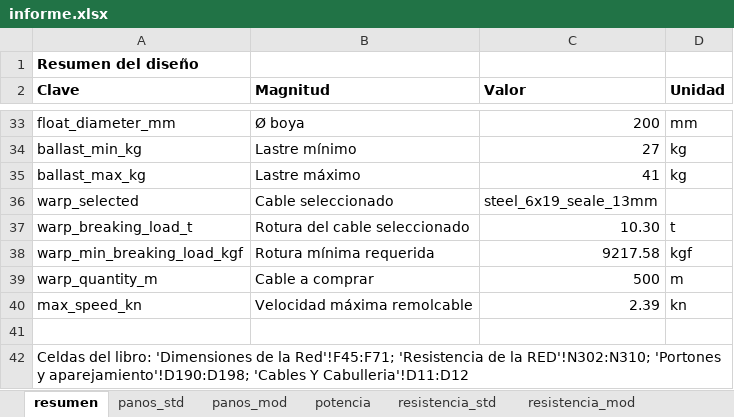
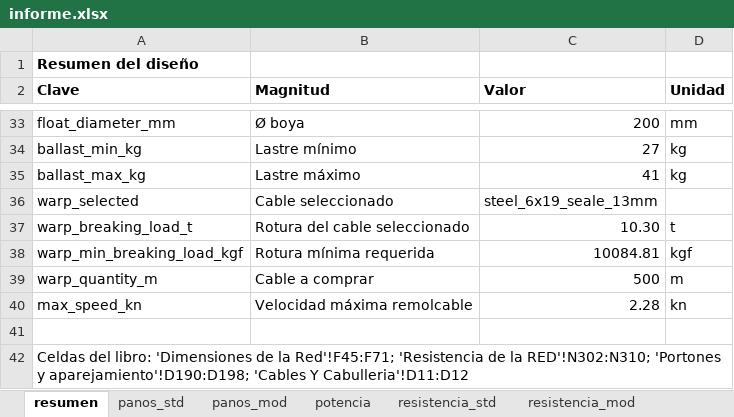
Before and after one commit to arielgiamportone/trawl-design-lab, an Excel workbook: examples/fao_a3/corregido/informe.xlsx, sheet resumen, drawn as a sheet; only a part is shown, gaps mark what is left out; values as stored, in another font and other column widths than the file's, no borders; the diff names each change by its address in the sheet, - before the commit and + after, or states it on an @@ line.

```diff
--- a/examples/fao_a3/corregido/informe.xlsx (sheet resumen)
+++ b/examples/fao_a3/corregido/informe.xlsx (sheet resumen)
-C38 (Valor): 9217.58
+C38 (Valor): 10084.81
-C40 (Valor): 2.39
+C40 (Valor): 2.28
```
Also changed, not shown: sheet demanda, sheet ventana_velocidad, sheet aparejo, sheet cable, sheet Notas, examples/fao_a3/excel/informe.xlsx, 13 other files.
